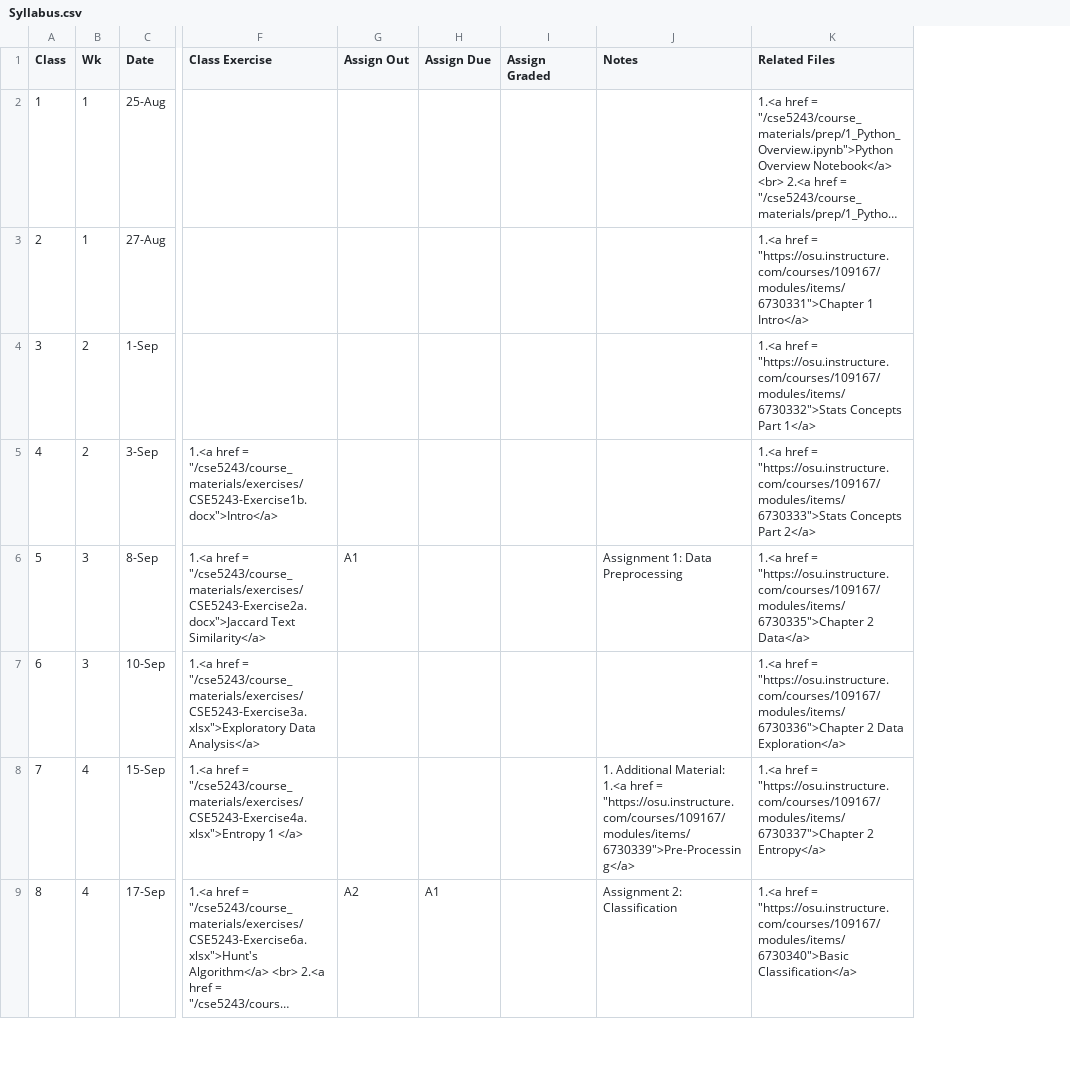
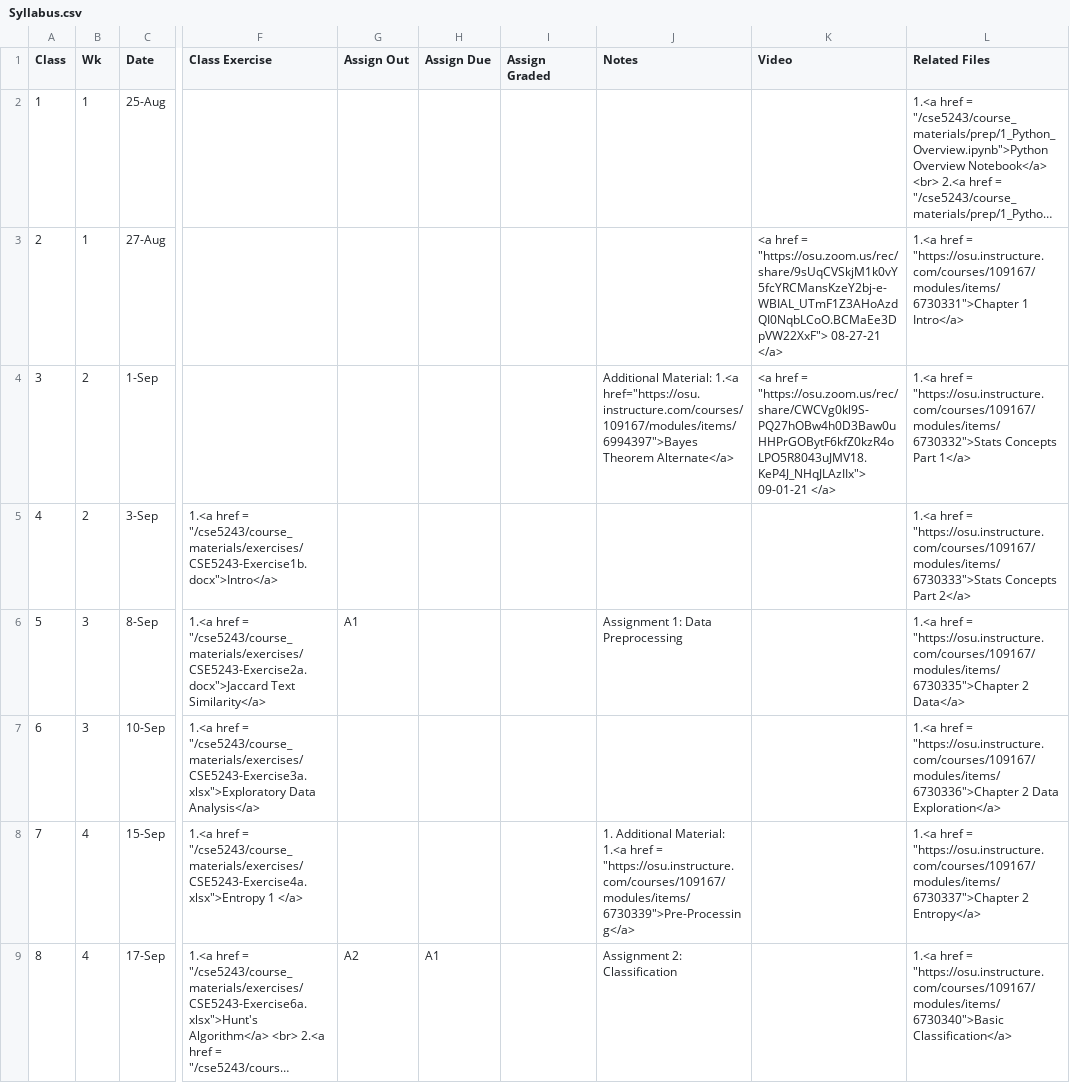
Before and after one commit to gryslik/cse5243, a CSV file: _data/Syllabus.csv, drawn as a sheet; only a part is shown, gaps mark what is left out; long unchanged cells end in …; the diff names each change by its address in the sheet, - before the commit and + after, or states it on an @@ line.

Commit message:
lecture url update

```diff
--- a/_data/Syllabus.csv
+++ b/_data/Syllabus.csv
+column K (Video), rows 3-4: <a href = "https://osu.zoom.us/rec/share/9sUqCVSkjM1k0vY5fcYRCMansKzeY2bj-e-WBIAL_UTmF1Z3AHoAzdQI0NqbLCoO.BCMaEe3DpVW22XxF"> 08-27-21 </a> | <a href = "https://osu.zoom.us/rec/share/CWCVg0kl9S-PQ27hOBw4h0D3Baw0uHHPrGOBytF6kfZ0kzR4oLPO5R8043uJMV18.KeP4J_NHqJLAzIIx"> 09-01-21 </a>
-J4 (Notes): (empty)
+J4 (Notes): Additional Material: 1.<a href="https://osu.instructure.com/courses/109167/modules/items/6994397">Bayes Theorem Alternate</a>
```
